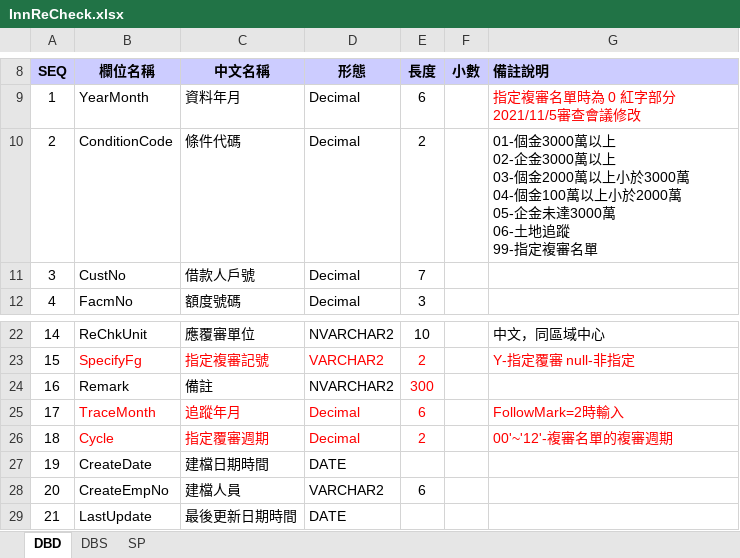
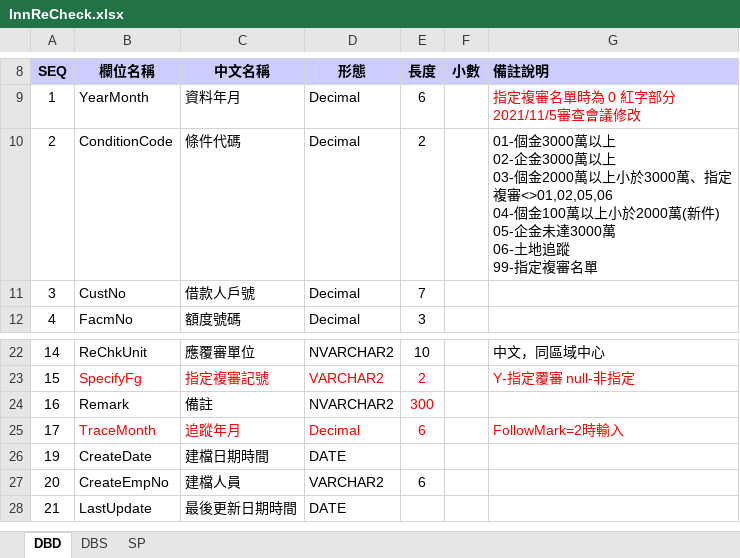
Before and after one commit to hrne/SKL_URS, an Excel workbook: DbLayouts/L5-管理性作業/InnReCheck.xlsx, sheet DBD, drawn as a sheet; only a part is shown, gaps mark what is left out; values as stored, in another font and other column widths than the file's, no borders; ↵ is a line break in a cell; the diff names each change by its address in the sheet, - before the commit and + after, or states it on an @@ line.

```diff
--- a/DbLayouts/L5-管理性作業/InnReCheck.xlsx (sheet DBD)
+++ b/DbLayouts/L5-管理性作業/InnReCheck.xlsx (sheet DBD)
-G10 (備註說明): …小於3000萬 ↵ 04-個金100萬以上小於2000萬 ↵ 05-企金未…
+G10 (備註說明): …小於3000萬、指定複審<>01,02,05,06 ↵ 04-個金100萬以上小於2000萬(新件) ↵ 05-企金未…
-row 26: 18 | Cycle | 指定覆審週期 | Decimal | 2 |  | 00'~'12'-複審名單的複審週期
```
Also changed, not shown: sheet DBS, DbLayouts/L4-批次作業/BankDeductDtl.xlsx, DbLayouts/L5-管理性作業/CollList.xlsx, 2 other files.
